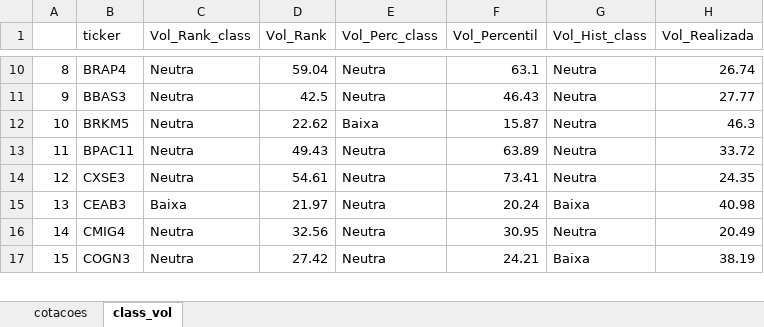
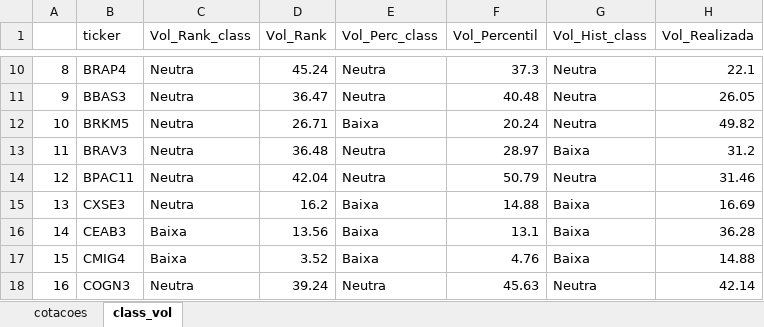
Before and after one commit to diogoraucci/dashboard_opcoes_streamlit, an Excel workbook: df_cotacoes.xlsx, sheet class_vol, drawn as a sheet; only a part is shown, gaps mark what is left out; values as stored, in another font and other column widths than the file's, no borders; addresses are those after the commit; the diff covers the shown part only; the diff names each change by its address in the sheet, - before the commit and + after, or states it on an @@ line.

```diff
--- a/df_cotacoes.xlsx (sheet class_vol)
+++ b/df_cotacoes.xlsx (sheet class_vol)
-D10 (Vol_Rank): 59.04
+D10 (Vol_Rank): 45.24
-F10 (Vol_Percentil): 63.1
+F10 (Vol_Percentil): 37.3
-H10 (Vol_Realizada): 26.74
+H10 (Vol_Realizada): 22.1
-D11 (Vol_Rank): 42.5
+D11 (Vol_Rank): 36.47
-F11 (Vol_Percentil): 46.43
+F11 (Vol_Percentil): 40.48
-H11 (Vol_Realizada): 27.77
+H11 (Vol_Realizada): 26.05
-D12 (Vol_Rank): 22.62
+D12 (Vol_Rank): 26.71
-F12 (Vol_Percentil): 15.87
+F12 (Vol_Percentil): 20.24
-H12 (Vol_Realizada): 46.3
+H12 (Vol_Realizada): 49.82
+row 13: 11 | BRAV3 | Neutra | 36.48 | Neutra | 28.97 | Baixa | 31.2
@@ column A renumbered from row 14 down @@
-D14 (Vol_Rank): 49.43
+D14 (Vol_Rank): 42.04
-F14 (Vol_Percentil): 63.89
+F14 (Vol_Percentil): 50.79
-H14 (Vol_Realizada): 33.72
+H14 (Vol_Realizada): 31.46
-D15 (Vol_Rank): 54.61
+D15 (Vol_Rank): 16.2
-E15:E17 (Vol_Perc_class): Neutra
+E15:E17 (Vol_Perc_class): Baixa
-F15 (Vol_Percentil): 73.41
+F15 (Vol_Percentil): 14.88
-G15 (Vol_Hist_class): Neutra
+G15 (Vol_Hist_class): Baixa
-H15 (Vol_Realizada): 24.35
+H15 (Vol_Realizada): 16.69
-D16 (Vol_Rank): 21.97
+D16 (Vol_Rank): 13.56
-F16 (Vol_Percentil): 20.24
+F16 (Vol_Percentil): 13.1
-H16 (Vol_Realizada): 40.98
+H16 (Vol_Realizada): 36.28
-C17 (Vol_Rank_class): Neutra
+C17 (Vol_Rank_class): Baixa
-D17 (Vol_Rank): 32.56
+D17 (Vol_Rank): 3.52
-F17 (Vol_Percentil): 30.95
+F17 (Vol_Percentil): 4.76
-G17 (Vol_Hist_class): Neutra
+G17 (Vol_Hist_class): Baixa
-H17 (Vol_Realizada): 20.49
+H17 (Vol_Realizada): 14.88
-D18 (Vol_Rank): 27.42
+D18 (Vol_Rank): 39.24
-F18 (Vol_Percentil): 24.21
+F18 (Vol_Percentil): 45.63
-G18 (Vol_Hist_class): Baixa
+G18 (Vol_Hist_class): Neutra
-H18 (Vol_Realizada): 38.19
+H18 (Vol_Realizada): 42.14
```
Also changed, not shown: 277 edited cells elsewhere in this sheet, sheet cotacoes.
